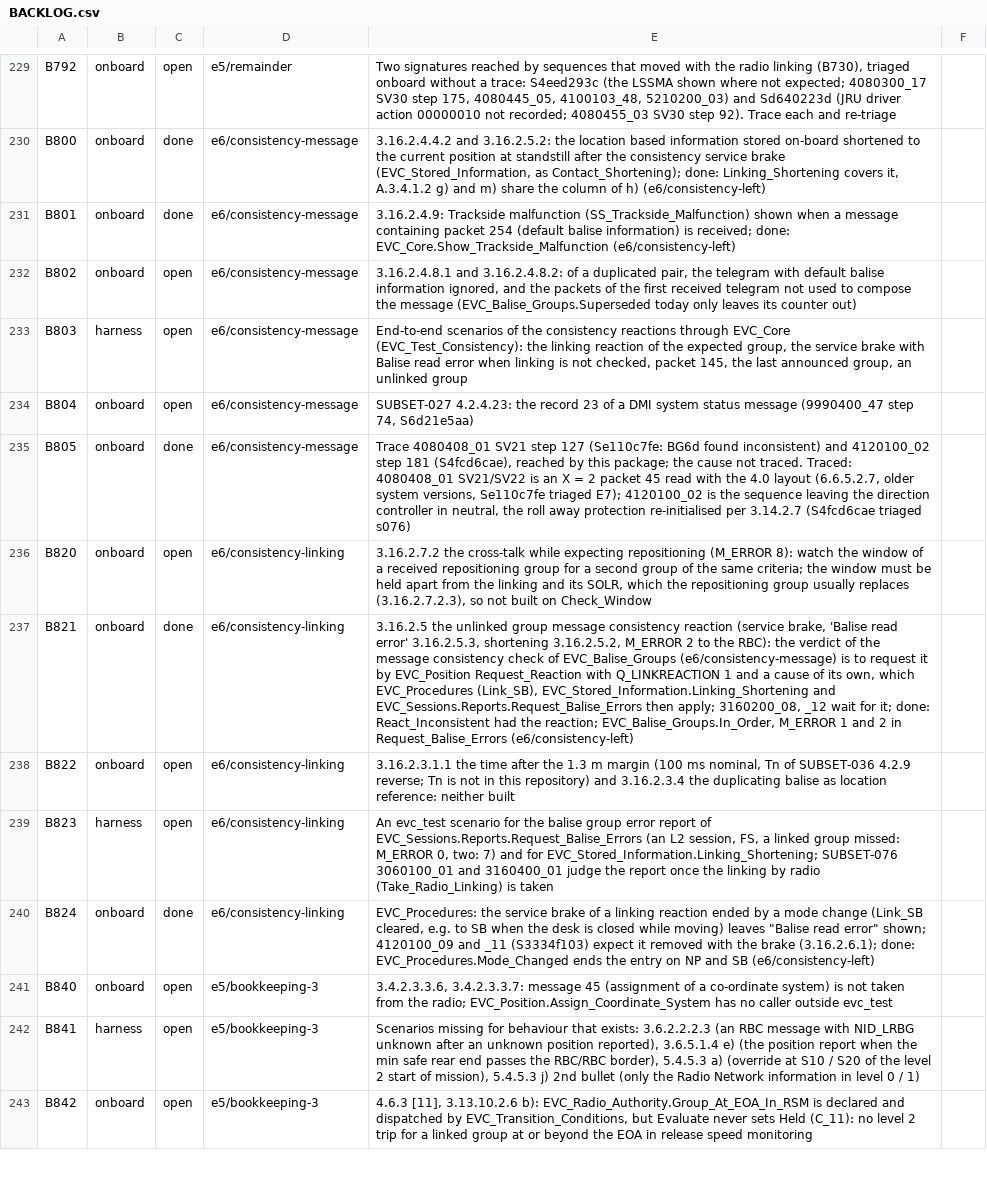
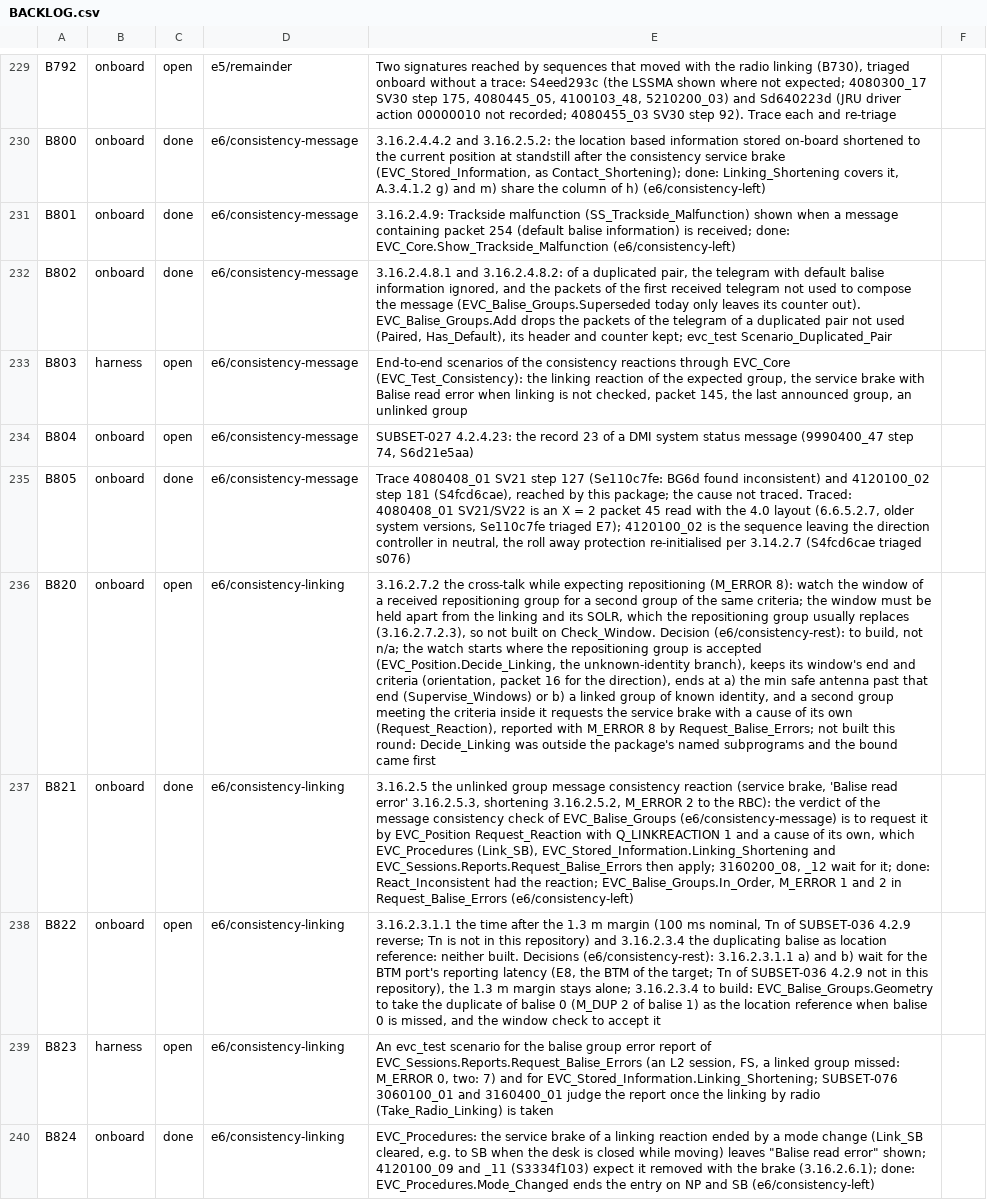
Before and after one commit to milanredele/etcs-dmi, a CSV file: doc/BACKLOG.csv, drawn as a sheet; only a part is shown, gaps mark what is left out; the shorter side is filled out with more unchanged rows; the diff names each change by its address in the sheet, - before the commit and + after, or states it on an @@ line.

```diff
--- a/doc/BACKLOG.csv
+++ b/doc/BACKLOG.csv
-C232: open
+C232: done
-E232: …its counter out)
+E232: …its counter out). EVC_Balise_Groups.Add drops the packets of the telegram of a duplicated pair not used (Paired, Has_Default), its header and counter kept; evc_test Scenario_Duplicated_Pair
-E236: …built on Check_Window
+E236: …built on Check_Window. Decision (e6/consistency-rest): to build, not n/a; the watch starts where the repositioning group is accepted (EVC_Position.Decide_Linking, the unknown-identity branch), keeps its window's end and criteria (orientation, packet 16 for the direction), ends at a) the min safe antenna past that end (Supervise_Windows) or b) a linked group of known identity, and a second group meeting the criteria inside it requests the service brake with a cause of its own (Request_Reaction), reported with M_ERROR 8 by Request_Balise_Errors; not built this round: Decide_Linking was outside the package's named subprograms and the bound came first
-E238: …reference: neither built
+E238: …reference: neither built. Decisions (e6/consistency-rest): 3.16.2.3.1.1 a) and b) wait for the BTM port's reporting latency (E8, the BTM of the target; Tn of SUBSET-036 4.2.9 not in this repository), the 1.3 m margin stays alone; 3.16.2.3.4 to build: EVC_Balise_Groups.Geometry to take the duplicate of balise 0 (M_DUP 2 of balise 1) as the location reference when balise 0 is missed, and the window check to accept it
```
Also changed, not shown: doc/TRACE-SUBSET-026.csv, 6 other files.
